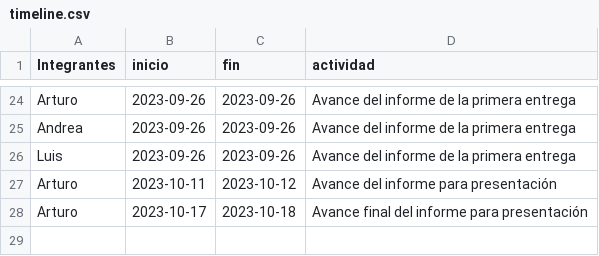
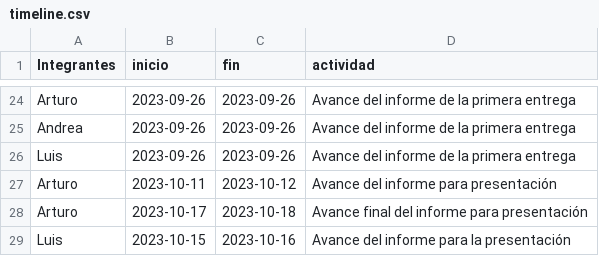
Before and after one commit to arturombc/Estadistica1Proyect, a CSV file: proyecto/timeline.csv, drawn as a sheet; only a part is shown, gaps mark what is left out; the diff names each change by its address in the sheet, - before the commit and + after, or states it on an @@ line.

```diff
--- a/proyecto/timeline.csv
+++ b/proyecto/timeline.csv
+row 29: Luis | 2023-10-15 | 2023-10-16 | Avance del informe para la presentación
```
Also changed, not shown: 1 other file.
